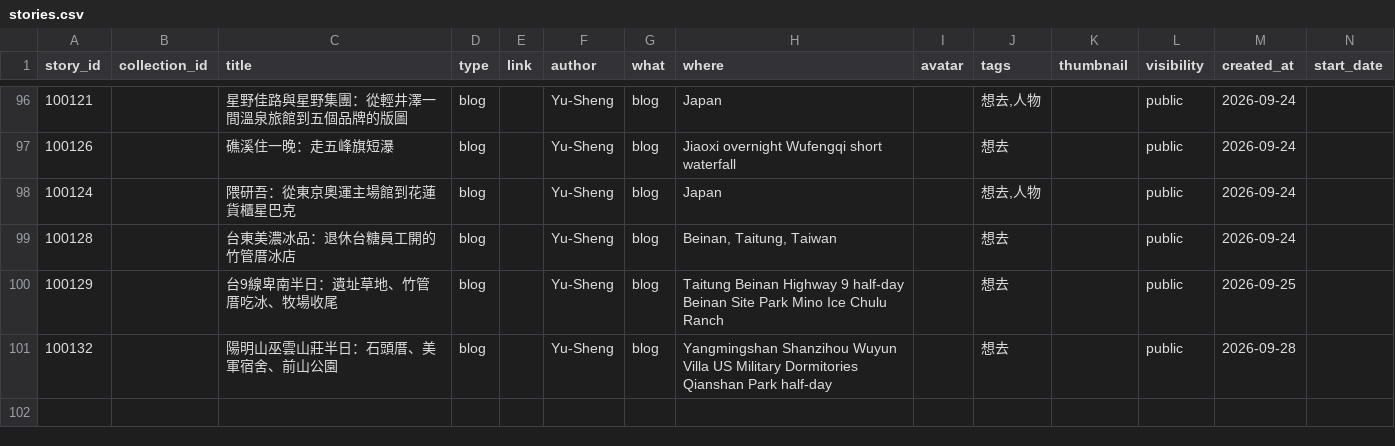
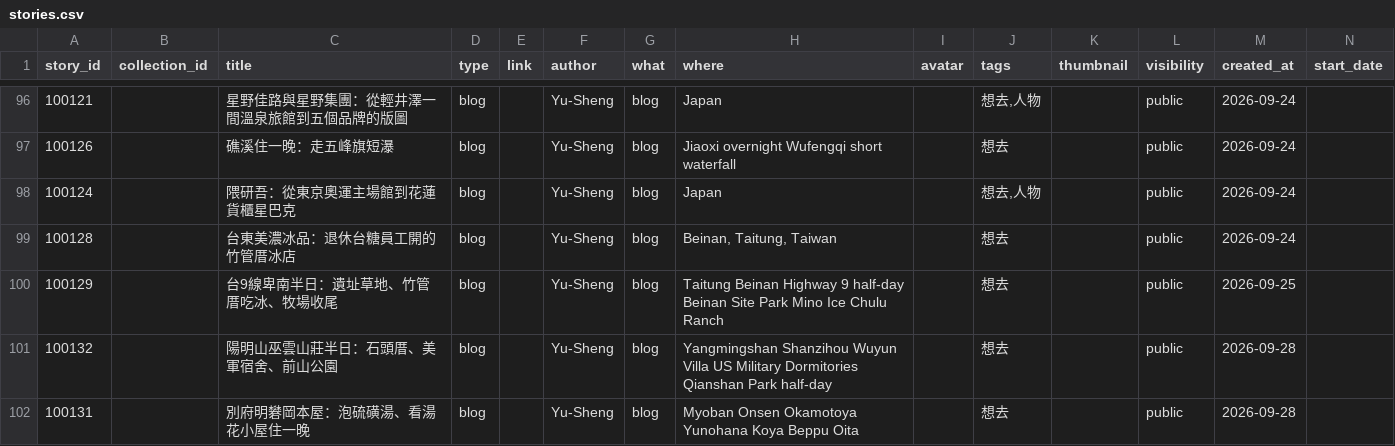
Before and after one commit to ioksengtan/Listmap_v0d3, a CSV file: data/stories.csv, drawn as a sheet; only a part is shown, gaps mark what is left out; rows hold the shown columns only; the diff names each change by its address in the sheet, - before the commit and + after, or states it on an @@ line.

```diff
--- a/data/stories.csv
+++ b/data/stories.csv
+row 102: 100131 |  | 別府明礬岡本屋：泡硫磺湯、看湯花小屋住一晚 | blog |  | Yu-Sheng | blog | Myoban Onsen Okamotoya Yunohana Koya Beppu Oita |  | 想去 |  | public | 2026-09-28
```
Also changed, not shown: data/landmarks.csv, 7 other files.
